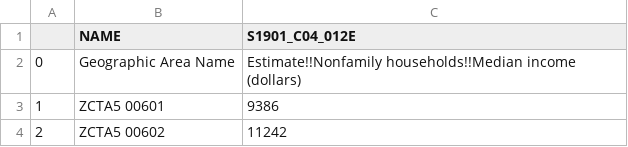
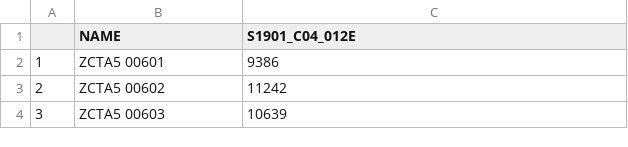
Before and after one commit to bfkwong/data, a CSV file: ZipCodeIncome.csv, drawn as a sheet; only a part is shown; the shorter side is filled out with more unchanged rows.

Commit message:
Update ZipCodeIncome.csv

```diff
--- a/ZipCodeIncome.csv
+++ b/ZipCodeIncome.csv
@@ -1,3 +1,2 @@
 ,NAME,S1901_C04_012E
-0,Geographic Area Name,Estimate!!Nonfamily households!!Median income (dollars)
 1,ZCTA5 00601,9386
```
